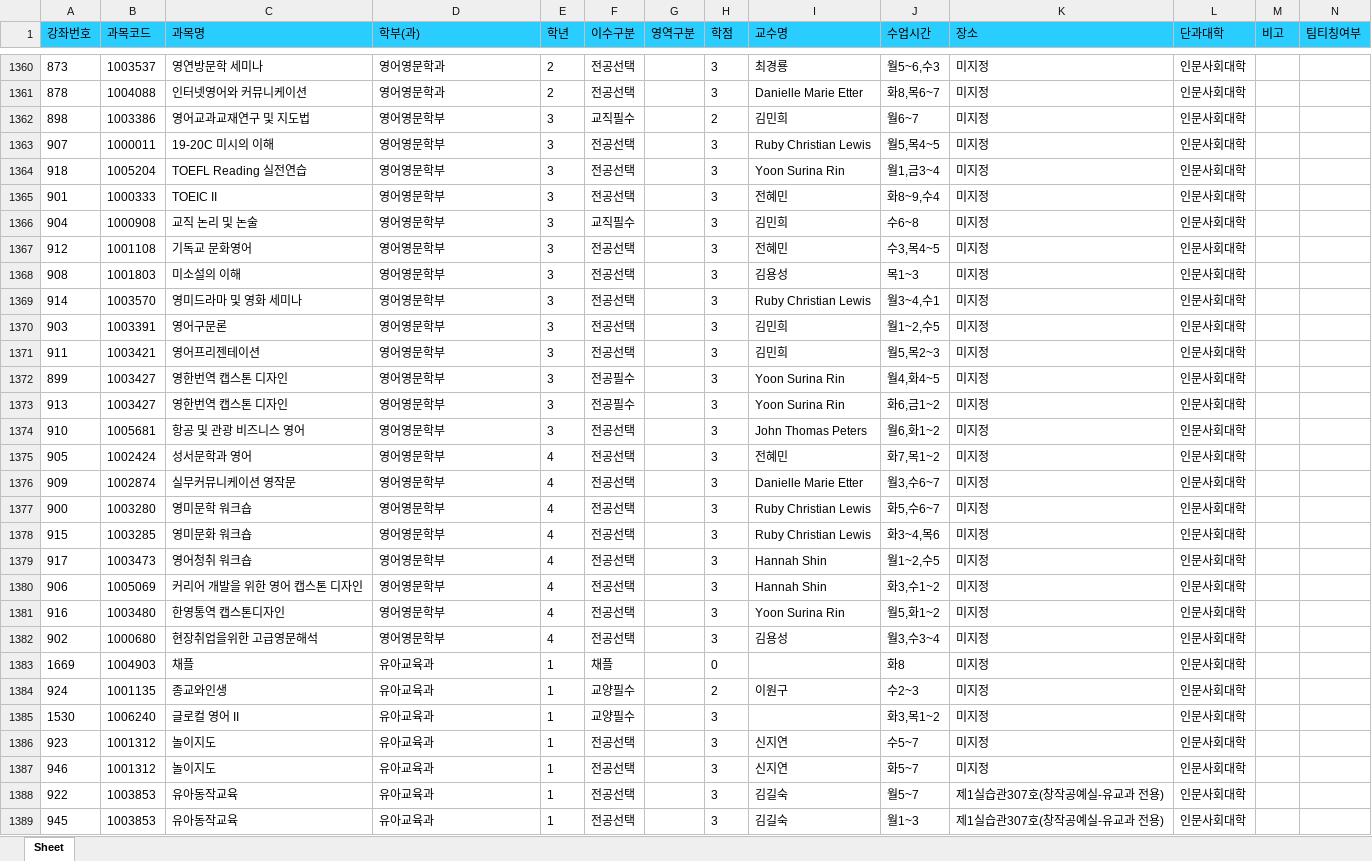
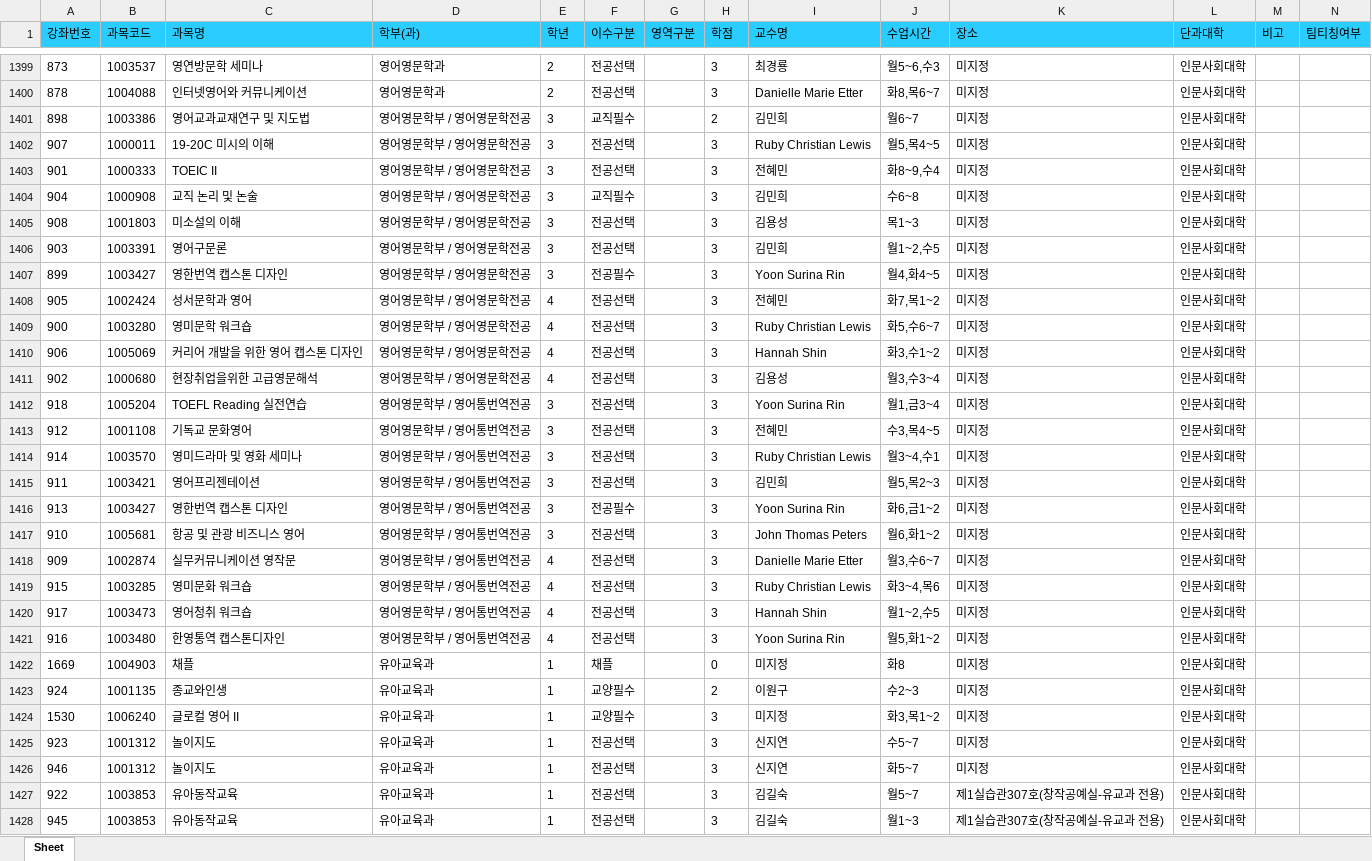
Before and after one commit to syu-kr/lecture.syu.kr-everytime, an Excel workbook: data/2023년 2학기 정규 시간표.xlsx, sheet Sheet, drawn as a sheet; only a part is shown, gaps mark what is left out; values as stored, in another font and other column widths than the file's, no borders; removed rows and columns are numbered as before the commit, all else as after; the diff covers the shown part only; the diff names each change by its address in the sheet, - before the commit and + after, or states it on an @@ line.

```diff
--- a/data/2023년 2학기 정규 시간표.xlsx (sheet Sheet)
+++ b/data/2023년 2학기 정규 시간표.xlsx (sheet Sheet)
-D1401:D1402 (학부(과)): 영어영문학부
+D1401:D1402 (학부(과)): 영어영문학부 / 영어영문학전공
-row 1364: 918 | 1005204 | TOEFL Reading 실전연습 | 영어영문학부 | 3 | 전공선택 |  | 3 | Yoon Surina Rin | 월1,금3~4 | 미지정 | 인문사회대학
-D1403:D1404 (학부(과)): 영어영문학부
+D1403:D1404 (학부(과)): 영어영문학부 / 영어영문학전공
-row 1367: 912 | 1001108 | 기독교 문화영어 | 영어영문학부 | 3 | 전공선택 |  | 3 | 전혜민 | 수3,목4~5 | 미지정 | 인문사회대학
-D1405 (학부(과)): 영어영문학부
+D1405 (학부(과)): 영어영문학부 / 영어영문학전공
-row 1369: 914 | 1003570 | 영미드라마 및 영화 세미나 | 영어영문학부 | 3 | 전공선택 |  | 3 | Ruby Christian Lewis | 월3~4,수1 | 미지정 | 인문사회대학
-D1406 (학부(과)): 영어영문학부
+D1406 (학부(과)): 영어영문학부 / 영어영문학전공
-row 1371: 911 | 1003421 | 영어프리젠테이션 | 영어영문학부 | 3 | 전공선택 |  | 3 | 김민희 | 월5,목2~3 | 미지정 | 인문사회대학
-D1407 (학부(과)): 영어영문학부
+D1407 (학부(과)): 영어영문학부 / 영어영문학전공
+row 1408: 905 | 1002424 | 성서문학과 영어 | 영어영문학부 / 영어영문학전공 | 4 | 전공선택 |  | 3 | 전혜민 | 화7,목1~2 | 미지정 | 인문사회대학
+row 1409: 900 | 1003280 | 영미문학 워크숍 | 영어영문학부 / 영어영문학전공 | 4 | 전공선택 |  | 3 | Ruby Christian Lewis | 화5,수6~7 | 미지정 | 인문사회대학
+row 1410: 906 | 1005069 | 커리어 개발을 위한 영어 캡스톤 디자인 | 영어영문학부 / 영어영문학전공 | 4 | 전공선택 |  | 3 | Hannah Shin | 화3,수1~2 | 미지정 | 인문사회대학
+row 1411: 902 | 1000680 | 현장취업을위한 고급영문해석 | 영어영문학부 / 영어영문학전공 | 4 | 전공선택 |  | 3 | 김용성 | 월3,수3~4 | 미지정 | 인문사회대학
+row 1412: 918 | 1005204 | TOEFL Reading 실전연습 | 영어영문학부 / 영어통번역전공 | 3 | 전공선택 |  | 3 | Yoon Surina Rin | 월1,금3~4 | 미지정 | 인문사회대학
+row 1413: 912 | 1001108 | 기독교 문화영어 | 영어영문학부 / 영어통번역전공 | 3 | 전공선택 |  | 3 | 전혜민 | 수3,목4~5 | 미지정 | 인문사회대학
+row 1414: 914 | 1003570 | 영미드라마 및 영화 세미나 | 영어영문학부 / 영어통번역전공 | 3 | 전공선택 |  | 3 | Ruby Christian Lewis | 월3~4,수1 | 미지정 | 인문사회대학
+row 1415: 911 | 1003421 | 영어프리젠테이션 | 영어영문학부 / 영어통번역전공 | 3 | 전공선택 |  | 3 | 김민희 | 월5,목2~3 | 미지정 | 인문사회대학
-D1416:D1417 (학부(과)): 영어영문학부
+D1416:D1417 (학부(과)): 영어영문학부 / 영어통번역전공
-row 1375: 905 | 1002424 | 성서문학과 영어 | 영어영문학부 | 4 | 전공선택 |  | 3 | 전혜민 | 화7,목1~2 | 미지정 | 인문사회대학
-D1418 (학부(과)): 영어영문학부
+D1418 (학부(과)): 영어영문학부 / 영어통번역전공
-row 1377: 900 | 1003280 | 영미문학 워크숍 | 영어영문학부 | 4 | 전공선택 |  | 3 | Ruby Christian Lewis | 화5,수6~7 | 미지정 | 인문사회대학
-D1419:D1420 (학부(과)): 영어영문학부
+D1419:D1420 (학부(과)): 영어영문학부 / 영어통번역전공
-row 1380: 906 | 1005069 | 커리어 개발을 위한 영어 캡스톤 디자인 | 영어영문학부 | 4 | 전공선택 |  | 3 | Hannah Shin | 화3,수1~2 | 미지정 | 인문사회대학
-D1421 (학부(과)): 영어영문학부
+D1421 (학부(과)): 영어영문학부 / 영어통번역전공
-row 1382: 902 | 1000680 | 현장취업을위한 고급영문해석 | 영어영문학부 | 4 | 전공선택 |  | 3 | 김용성 | 월3,수3~4 | 미지정 | 인문사회대학
-I1422 (교수명): (empty)
+I1422 (교수명): 미지정
-I1424 (교수명): (empty)
+I1424 (교수명): 미지정
```
Also changed, not shown: 71 added rows, 33 removed rows and 127 edited cells elsewhere in this sheet, 2 other files.
